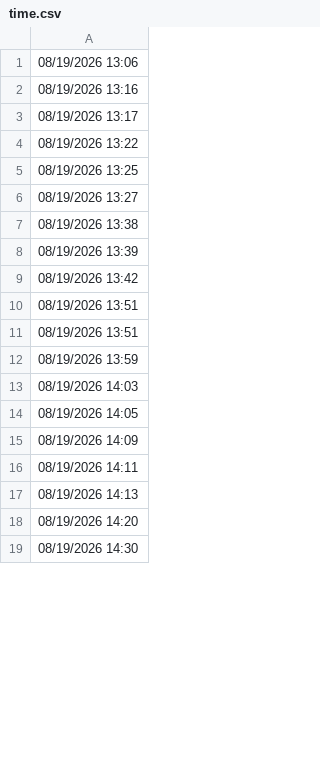
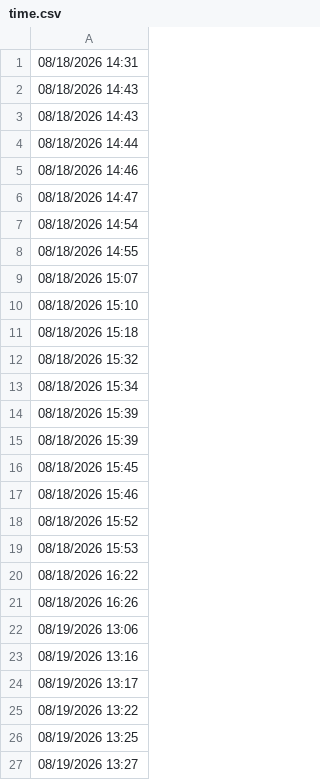
Before and after one commit to lethanhtannhat/anhquoc18th8, a CSV file: time.csv, drawn as a sheet; only a part is shown; the shorter side is filled out with more unchanged rows; the diff covers the shown part only; the diff names each change by its address in the sheet, - before the commit and + after, or states it on an @@ line.

Commit message:
Update time.csv

```diff
--- a/time.csv
+++ b/time.csv
+row 1: 08/18/2026 14:31
+row 2: 08/18/2026 14:43
+row 3: 08/18/2026 14:43
+row 4: 08/18/2026 14:44
+row 5: 08/18/2026 14:46
+row 6: 08/18/2026 14:47
+row 7: 08/18/2026 14:54
+row 8: 08/18/2026 14:55
+row 9: 08/18/2026 15:07
+row 10: 08/18/2026 15:10
+row 11: 08/18/2026 15:18
+row 12: 08/18/2026 15:32
+row 13: 08/18/2026 15:34
+row 14: 08/18/2026 15:39
+row 15: 08/18/2026 15:39
+row 16: 08/18/2026 15:45
+row 17: 08/18/2026 15:46
+row 18: 08/18/2026 15:52
+row 19: 08/18/2026 15:53
+row 20: 08/18/2026 16:22
+row 21: 08/18/2026 16:26
```
Also changed, not shown: 21 removed rows elsewhere in this file.
